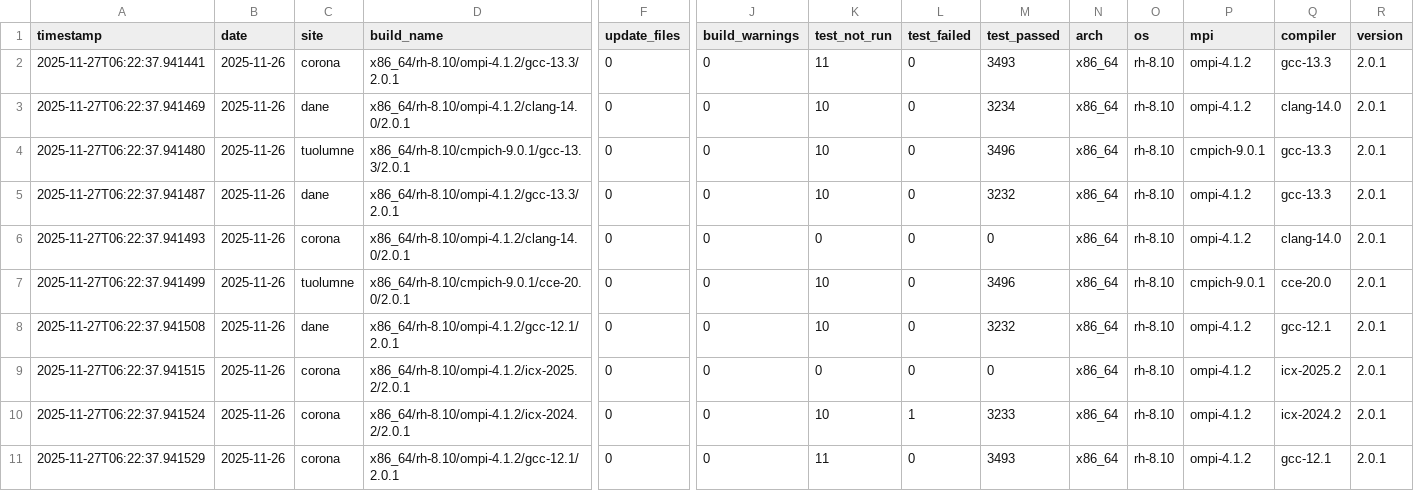
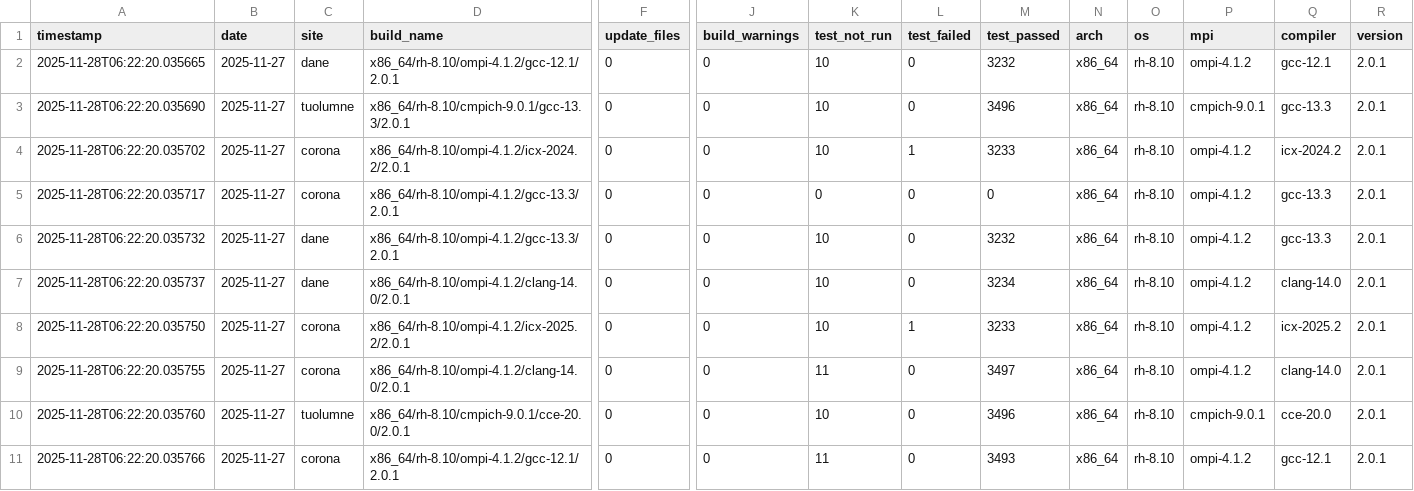
Before and after one commit to hyoklee/hpc-h5, a CSV file: src/hpc_test_results.csv, drawn as a sheet; only a part is shown, gaps mark what is left out; removed rows and columns are numbered as before the commit, all else as after; rows hold the shown columns only; the diff names each change by its address in the sheet, - before the commit and + after, or states it on an @@ line.

```diff
--- a/src/hpc_test_results.csv
+++ b/src/hpc_test_results.csv
-row 2: 2025-11-27T06:22:37.941441 | 2025-11-26 | corona | x86_64/rh-8.10/ompi-4.1.2/gcc-13.3/2.0.1 | 0 | 0 | 11 | 0 | 3493 | x86_64 | rh-8.10 | ompi-4.1.2 | gcc-13.3 | 2.0.1
-A2 (timestamp): 2025-11-27T06:22:37.941469
+A2 (timestamp): 2025-11-28T06:22:20.035665
-B2:B9 (date): 2025-11-26
+B2:B9 (date): 2025-11-27
-D2 (build_name): x86_64/rh-8.10/ompi-4.1.2/clang-14.0/2.0.1
+D2 (build_name): x86_64/rh-8.10/ompi-4.1.2/gcc-12.1/2.0.1
-M2 (test_passed): 3234
+M2 (test_passed): 3232
-Q2 (compiler): clang-14.0
+Q2 (compiler): gcc-12.1
-A3 (timestamp): 2025-11-27T06:22:37.941480
+A3 (timestamp): 2025-11-28T06:22:20.035690
-A4 (timestamp): 2025-11-27T06:22:37.941487
+A4 (timestamp): 2025-11-28T06:22:20.035702
-C4 (site): dane
+C4 (site): corona
-D4 (build_name): x86_64/rh-8.10/ompi-4.1.2/gcc-13.3/2.0.1
+D4 (build_name): x86_64/rh-8.10/ompi-4.1.2/icx-2024.2/2.0.1
-L4 (test_failed): 0
+L4 (test_failed): 1
-M4 (test_passed): 3232
+M4 (test_passed): 3233
-Q4 (compiler): gcc-13.3
+Q4 (compiler): icx-2024.2
-A5 (timestamp): 2025-11-27T06:22:37.941493
+A5 (timestamp): 2025-11-28T06:22:20.035717
-D5 (build_name): x86_64/rh-8.10/ompi-4.1.2/clang-14.0/2.0.1
+D5 (build_name): x86_64/rh-8.10/ompi-4.1.2/gcc-13.3/2.0.1
-Q5 (compiler): clang-14.0
+Q5 (compiler): gcc-13.3
-A6 (timestamp): 2025-11-27T06:22:37.941499
+A6 (timestamp): 2025-11-28T06:22:20.035732
-C6 (site): tuolumne
+C6 (site): dane
-D6 (build_name): x86_64/rh-8.10/cmpich-9.0.1/cce-20.0/2.0.1
+D6 (build_name): x86_64/rh-8.10/ompi-4.1.2/gcc-13.3/2.0.1
-M6 (test_passed): 3496
+M6 (test_passed): 3232
-P6 (mpi): cmpich-9.0.1
+P6 (mpi): ompi-4.1.2
-Q6 (compiler): cce-20.0
+Q6 (compiler): gcc-13.3
-A7 (timestamp): 2025-11-27T06:22:37.941508
+A7 (timestamp): 2025-11-28T06:22:20.035737
-D7 (build_name): x86_64/rh-8.10/ompi-4.1.2/gcc-12.1/2.0.1
+D7 (build_name): x86_64/rh-8.10/ompi-4.1.2/clang-14.0/2.0.1
-M7 (test_passed): 3232
+M7 (test_passed): 3234
-Q7 (compiler): gcc-12.1
+Q7 (compiler): clang-14.0
-A8 (timestamp): 2025-11-27T06:22:37.941515
+A8 (timestamp): 2025-11-28T06:22:20.035750
-K8 (test_not_run): 0
+K8 (test_not_run): 10
-L8 (test_failed): 0
+L8 (test_failed): 1
-M8 (test_passed): 0
+M8 (test_passed): 3233
-A9 (timestamp): 2025-11-27T06:22:37.941524
+A9 (timestamp): 2025-11-28T06:22:20.035755
-D9 (build_name): x86_64/rh-8.10/ompi-4.1.2/icx-2024.2/2.0.1
+D9 (build_name): x86_64/rh-8.10/ompi-4.1.2/clang-14.0/2.0.1
-K9 (test_not_run): 10
+K9 (test_not_run): 11
-L9 (test_failed): 1
+L9 (test_failed): 0
-M9 (test_passed): 3233
+M9 (test_passed): 3497
-Q9 (compiler): icx-2024.2
+Q9 (compiler): clang-14.0
+row 10: 2025-11-28T06:22:20.035760 | 2025-11-27 | tuolumne | x86_64/rh-8.10/cmpich-9.0.1/cce-20.0/2.0.1 | 0 | 0 | 10 | 0 | 3496 | x86_64 | rh-8.10 | cmpich-9.0.1 | cce-20.0 | 2.0.1
-A11 (timestamp): 2025-11-27T06:22:37.941529
+A11 (timestamp): 2025-11-28T06:22:20.035766
-B11 (date): 2025-11-26
+B11 (date): 2025-11-27
```
Also changed, not shown: 2 other files.
